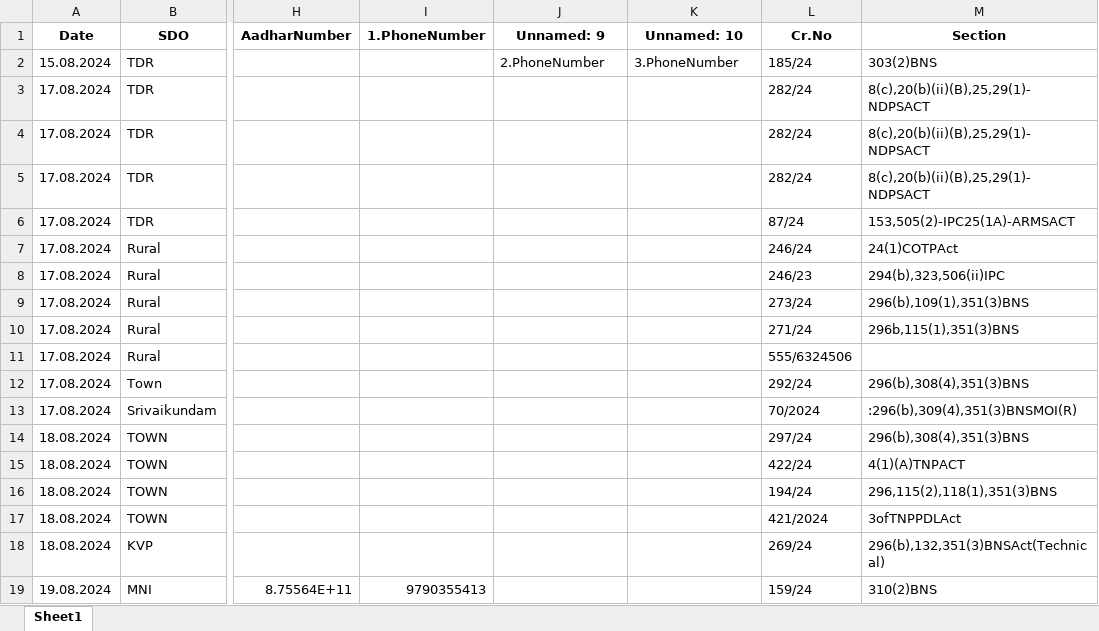
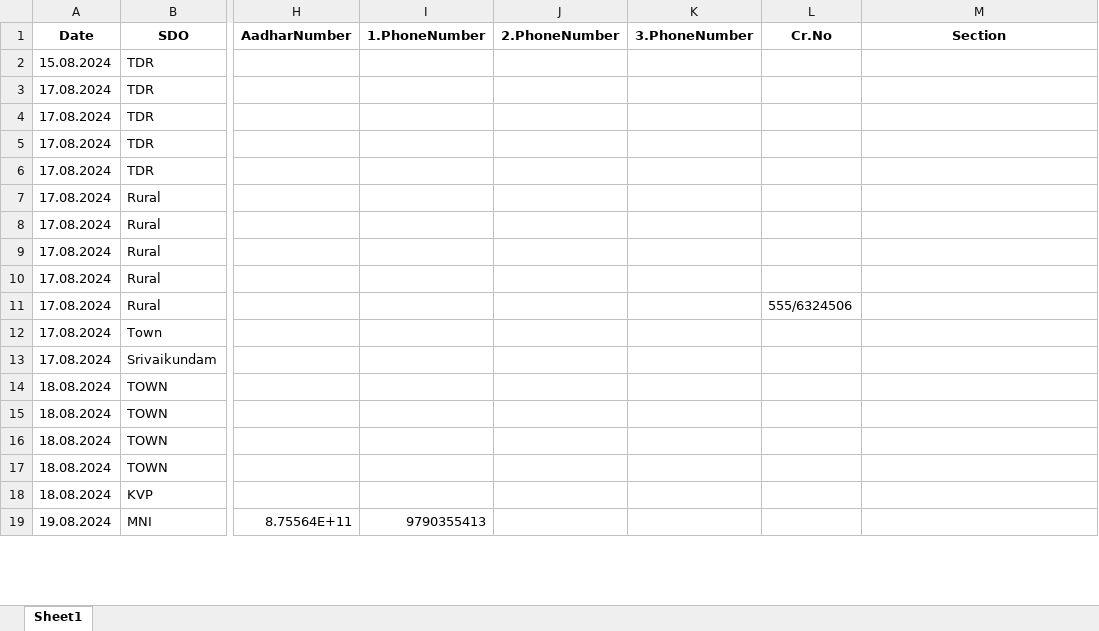
Before and after one commit to midhunprahash-ui/Tuty_XLSX_Formater, an Excel workbook: Output/Processed.xlsx, sheet Sheet1, drawn as a sheet; only a part is shown, gaps mark what is left out; values as stored, in another font and other column widths than the file's, no borders; the diff covers the shown part only; the diff names each change by its address in the sheet, - before the commit and + after, or states it on an @@ line.

Commit message:
Add processing script for Remand Accused Details and update file paths

```diff
--- a/Output/Processed.xlsx (sheet Sheet1)
+++ b/Output/Processed.xlsx (sheet Sheet1)
-J1: Unnamed: 9
+J1: 2.PhoneNumber
-K1: Unnamed: 10
+K1: 3.PhoneNumber
-J2 (2.PhoneNumber): 2.PhoneNumber
+J2 (2.PhoneNumber): (empty)
-K2 (3.PhoneNumber): 3.PhoneNumber
+K2 (3.PhoneNumber): (empty)
-L2 (Cr.No): 185/24
+L2 (Cr.No): (empty)
-M2 (Section): 303(2)BNS
+M2 (Section): (empty)
-L3:L5 (Cr.No): 282/24
+L3:L5 (Cr.No): (empty)
-M3:M5 (Section): 8(c),20(b)(ii)(B),25,29(1)-NDPSACT
+M3:M5 (Section): (empty)
-L6 (Cr.No): 87/24
+L6 (Cr.No): (empty)
-M6 (Section): 153,505(2)-IPC25(1A)-ARMSACT
+M6 (Section): (empty)
-L7 (Cr.No): 246/24
+L7 (Cr.No): (empty)
-M7 (Section): 24(1)COTPAct
+M7 (Section): (empty)
-L8 (Cr.No): 246/23
+L8 (Cr.No): (empty)
-M8 (Section): 294(b),323,506(ii)IPC
+M8 (Section): (empty)
-L9 (Cr.No): 273/24
+L9 (Cr.No): (empty)
-M9 (Section): 296(b),109(1),351(3)BNS
+M9 (Section): (empty)
-L10 (Cr.No): 271/24
+L10 (Cr.No): (empty)
-M10 (Section): 296b,115(1),351(3)BNS
+M10 (Section): (empty)
-L12 (Cr.No): 292/24
+L12 (Cr.No): (empty)
-M12 (Section): 296(b),308(4),351(3)BNS
+M12 (Section): (empty)
-L13 (Cr.No): 70/2024
+L13 (Cr.No): (empty)
-M13 (Section): :296(b),309(4),351(3)BNSMOI(R)
+M13 (Section): (empty)
-L14 (Cr.No): 297/24
+L14 (Cr.No): (empty)
-M14 (Section): 296(b),308(4),351(3)BNS
+M14 (Section): (empty)
-L15 (Cr.No): 422/24
+L15 (Cr.No): (empty)
-M15 (Section): 4(1)(A)TNPACT
+M15 (Section): (empty)
-L16 (Cr.No): 194/24
+L16 (Cr.No): (empty)
-M16 (Section): 296,115(2),118(1),351(3)BNS
+M16 (Section): (empty)
-L17 (Cr.No): 421/2024
+L17 (Cr.No): (empty)
-M17 (Section): 3ofTNPPDLAct
+M17 (Section): (empty)
-L18 (Cr.No): 269/24
+L18 (Cr.No): (empty)
-M18 (Section): 296(b),132,351(3)BNSAct(Technical)
+M18 (Section): (empty)
-L19 (Cr.No): 159/24
+L19 (Cr.No): (empty)
-M19 (Section): 310(2)BNS
+M19 (Section): (empty)
```
Also changed, not shown: 320 edited cells elsewhere in this sheet, 5 other files.
